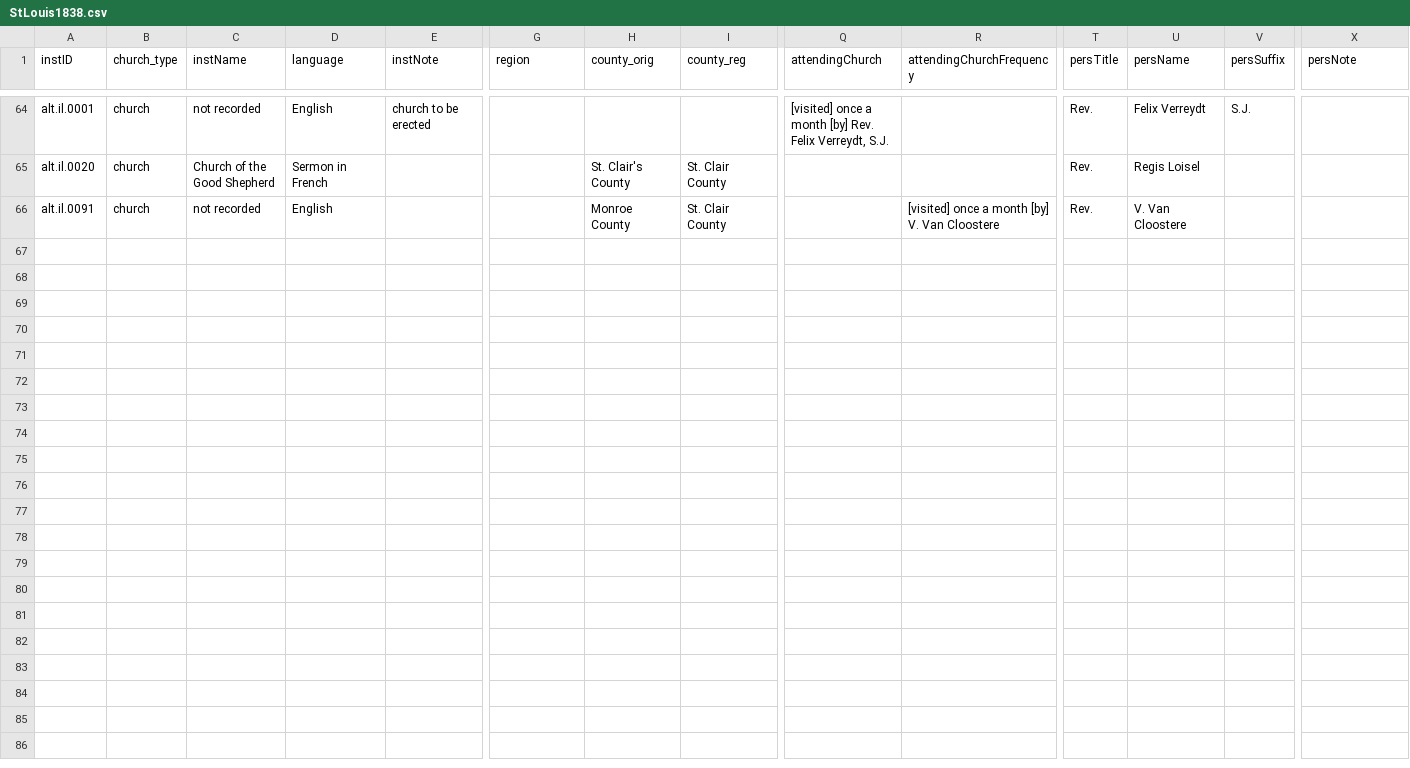
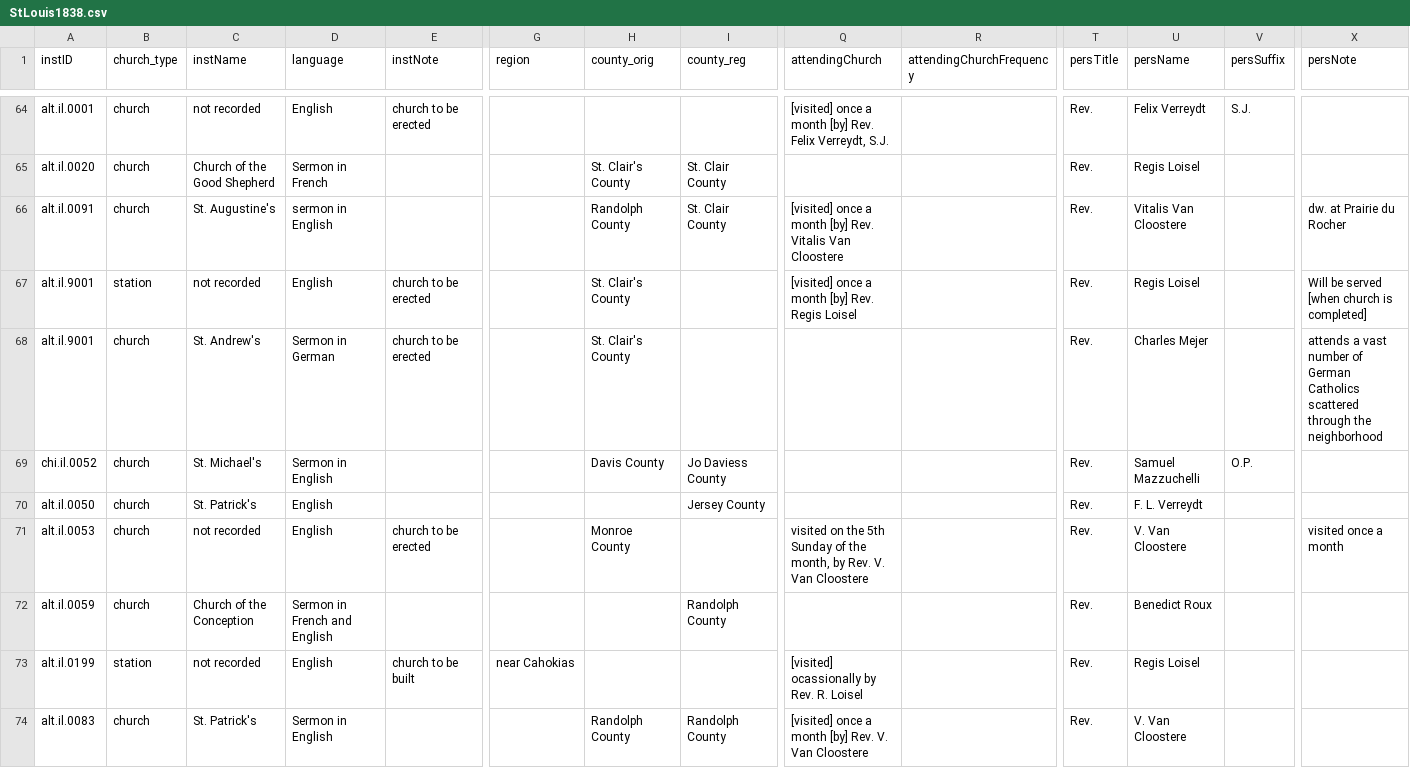
Before and after one commit to YuchenX063/Almanacs-Preprocess, a CSV file: processed/StLouis1838.csv, drawn as a sheet; only a part is shown, gaps mark what is left out; rows hold the shown columns only; the diff names each change by its address in the sheet, - before the commit and + after, or states it on an @@ line.

```diff
--- a/processed/StLouis1838.csv
+++ b/processed/StLouis1838.csv
-C66 (instName): not recorded
+C66 (instName): St. Augustine's
-D66 (language): English
+D66 (language): sermon in English
-H66 (county_orig): Monroe County
+H66 (county_orig): Randolph County
-Q66 (attendingChurch): (empty)
+Q66 (attendingChurch): [visited] once a month [by] Rev. Vitalis Van Cloostere
-R66 (attendingChurchFrequency): [visited] once a month [by] V. Van Cloostere
+R66 (attendingChurchFrequency): (empty)
-U66 (persName): V. Van Cloostere
+U66 (persName): Vitalis Van Cloostere
-X66 (persNote): (empty)
+X66 (persNote): dw. at Prairie du Rocher
+row 67: alt.il.9001 | station | not recorded | English | church to be erected |  | St. Clair's County |  | [visited] once a month [by] Rev. Regis Loisel |  | Rev. | Regis Loisel |  | Will be served [when church is completed]
+row 68: alt.il.9001 | church | St. Andrew's | Sermon in German | church to be erected |  | St. Clair's County |  |  |  | Rev. | Charles Mejer |  | attends a vast number of German Catholics scattered through the neighborhood
+row 69: chi.il.0052 | church | St. Michael's | Sermon in English |  |  | Davis County | Jo Daviess County |  |  | Rev. | Samuel Mazzuchelli | O.P.
+row 70: alt.il.0050 | church | St. Patrick's | English |  |  |  | Jersey County |  |  | Rev. | F. L. Verreydt
+row 71: alt.il.0053 | church | not recorded | English | church to be erected |  | Monroe County |  | visited on the 5th Sunday of the month, by Rev. V. Van Cloostere |  | Rev. | V. Van Cloostere |  | visited once a month
+row 72: alt.il.0059 | church | Church of the Conception | Sermon in French and English |  |  |  | Randolph County |  |  | Rev. | Benedict Roux
+row 73: alt.il.0199 | station | not recorded | English | church to be built | near Cahokias |  |  | [visited] ocassionally by Rev. R. Loisel |  | Rev. | Regis Loisel
+row 74: alt.il.0083 | church | St. Patrick's | Sermon in English |  |  | Randolph County | Randolph County | [visited] once a month [by] Rev. V. Van Cloostere |  | Rev. | V. Van Cloostere
```
Also changed, not shown: processed/Charleston1870.csv, processed/Chicago1866.csv, 17 other files.
